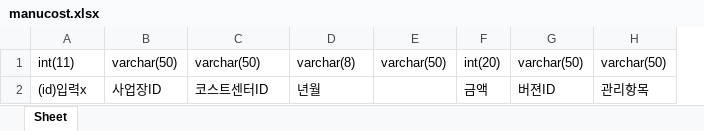
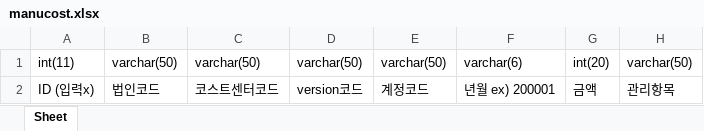
Before and after one commit to Team-KNOWHOW/AI-Cost-Management-and-Prediction-Platform, an Excel workbook: master/website/static/datatemplates/manucost.xlsx, sheet Sheet, drawn as a sheet; values as stored, in another font and other column widths than the file's, no borders; removed rows and columns are numbered as before the commit, all else as after; the diff names each change by its address in the sheet, - before the commit and + after, or states it on an @@ line.

```diff
--- a/master/website/static/datatemplates/manucost.xlsx (sheet Sheet)
+++ b/master/website/static/datatemplates/manucost.xlsx (sheet Sheet)
+column F, row 1: varchar(6)
-column G, row 1: varchar(50)
-D1: varchar(8)
+D1: varchar(50)
-row 2: (id)입력x | 사업장ID | 코스트센터ID | 년월 |  | 금액 | 버젼ID | 관리항목
+row 2: ID (입력x) | 법인코드 | 코스트센터코드 | version코드 | 계정코드 | 년월 ex) 200001 | 금액 | 관리항목
```
Also changed, not shown: master/website/static/datatemplates/itempermanucost.xlsx, master/website/static/datatemplates/materialcost.xlsx, 11 other files.
